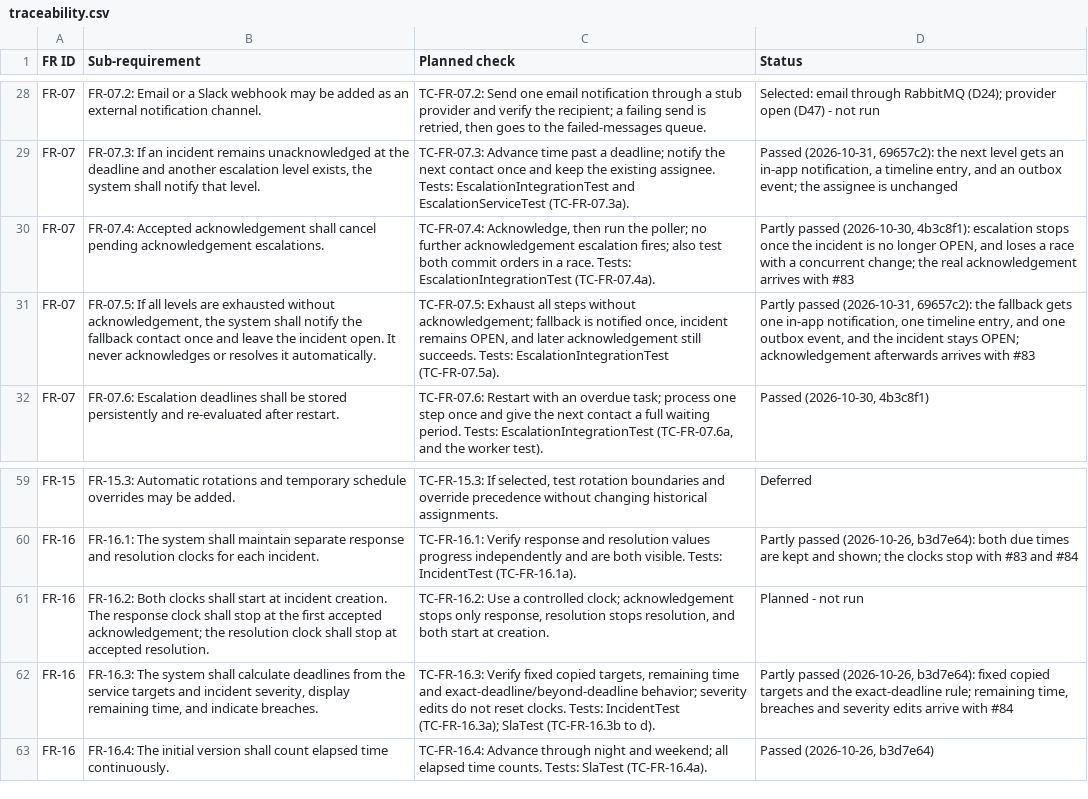
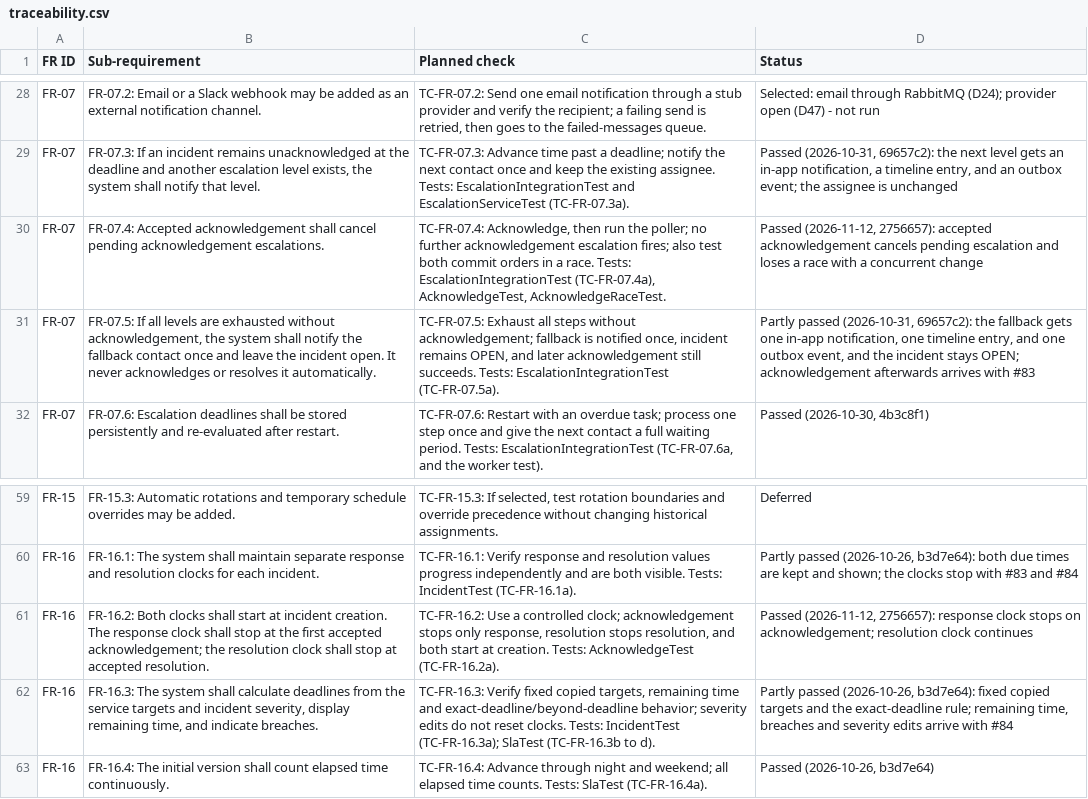
Before and after one commit to Shane07p/DevOps-Incident-Management-System, a CSV file: docs/4-testing/traceability.csv, drawn as a sheet; only a part is shown, gaps mark what is left out.

Commit message:
docs(testing): update test cases and traceability for #83
Mark TC-US-08a to c, TC-FR-16.2a, and TC-ACK-OWNER as Automated in test-cases.md. Record Passed for FR-07.4 and FR-16.2 in traceability.csv against commit 2756657.

```diff
--- a/docs/4-testing/traceability.csv
+++ b/docs/4-testing/traceability.csv
@@ -29,3 +29,3 @@
 "FR-07","FR-07.3: If an incident remains unacknowledged at the deadline and another escalation level exists, the system shall notify that level.","TC-FR-07.3: Advance time past a deadline; notify the next contact once and keep the existing assignee. Tests: EscalationIntegrationTest and EscalationServiceTest (TC-FR-07.3a).","Passed (2026-10-31, 69657c2): the next level gets an in-app notification, a timeline entry, and an outbox event; the assignee is unchanged"
-"FR-07","FR-07.4: Accepted acknowledgement shall cancel pending acknowledgement escalations.","TC-FR-07.4: Acknowledge, then run the poller; no further acknowledgement escalation fires; also test both commit orders in a race. Tests: EscalationIntegrationTest (TC-FR-07.4a).","Partly passed (2026-10-30, 4b3c8f1): escalation stops once the incident is no longer OPEN, and loses a race with a concurrent change; the real acknowledgement arrives with #83"
+"FR-07","FR-07.4: Accepted acknowledgement shall cancel pending acknowledgement escalations.","TC-FR-07.4: Acknowledge, then run the poller; no further acknowledgement escalation fires; also test both commit orders in a race. Tests: EscalationIntegrationTest (TC-FR-07.4a), AcknowledgeTest, AcknowledgeRaceTest.","Passed (2026-11-12, 2756657): accepted acknowledgement cancels pending escalation and loses a race with a concurrent change"
 "FR-07","FR-07.5: If all levels are exhausted without acknowledgement, the system shall notify the fallback contact once and leave the incident open. It never acknowledges or resolves it automatically.","TC-FR-07.5: Exhaust all steps without acknowledgement; fallback is notified once, incident remains OPEN, and later acknowledgement still succeeds. Tests: EscalationIntegrationTest (TC-FR-07.5a).","Partly passed (2026-10-31, 69657c2): the fallback gets one in-app notification, one timeline entry, and one outbox event, and the incident stays OPEN; acknowledgement afterwards arrives with #83"
@@ -60,3 +60,3 @@
 "FR-16","FR-16.1: The system shall maintain separate response and resolution clocks for each incident.","TC-FR-16.1: Verify response and resolution values progress independently and are both visible. Tests: IncidentTest (TC-FR-16.1a).","Partly passed (2026-10-26, b3d7e64): both due times are kept and shown; the clocks stop with #83 and #84"
-"FR-16","FR-16.2: Both clocks shall start at incident creation. The response clock shall stop at the first accepted acknowledgement; the resolution clock shall stop at accepted resolution.","TC-FR-16.2: Use a controlled clock; acknowledgement stops only response, resolution stops resolution, and both start at creation.","Planned - not run"
+"FR-16","FR-16.2: Both clocks shall start at incident creation. The response clock shall stop at the first accepted acknowledgement; the resolution clock shall stop at accepted resolution.","TC-FR-16.2: Use a controlled clock; acknowledgement stops only response, resolution stops resolution, and both start at creation. Tests: AcknowledgeTest (TC-FR-16.2a).","Passed (2026-11-12, 2756657): response clock stops on acknowledgement; resolution clock continues"
 "FR-16","FR-16.3: The system shall calculate deadlines from the service targets and incident severity, display remaining time, and indicate breaches.","TC-FR-16.3: Verify fixed copied targets, remaining time and exact-deadline/beyond-deadline behavior; severity edits do not reset clocks. Tests: IncidentTest (TC-FR-16.3a); SlaTest (TC-FR-16.3b to d).","Partly passed (2026-10-26, b3d7e64): fixed copied targets and the exact-deadline rule; remaining time, breaches and severity edits arrive with #84"
```
Also changed, not shown: 1 other file.
